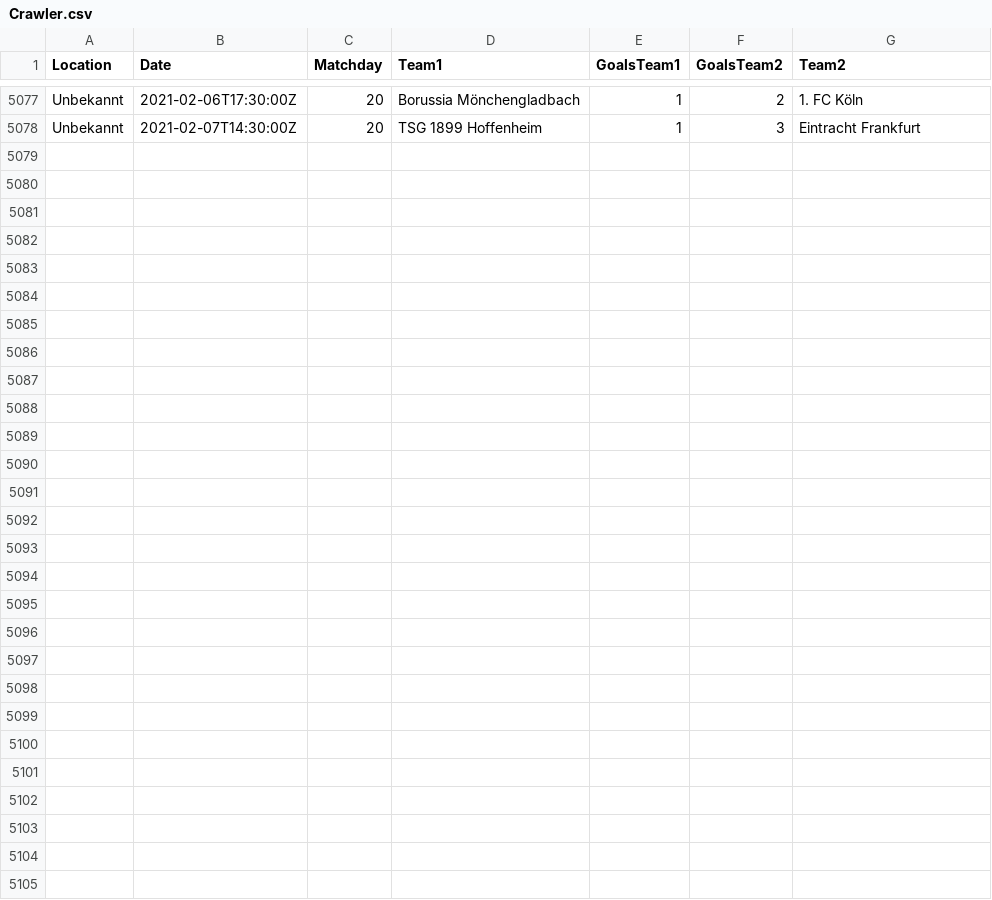
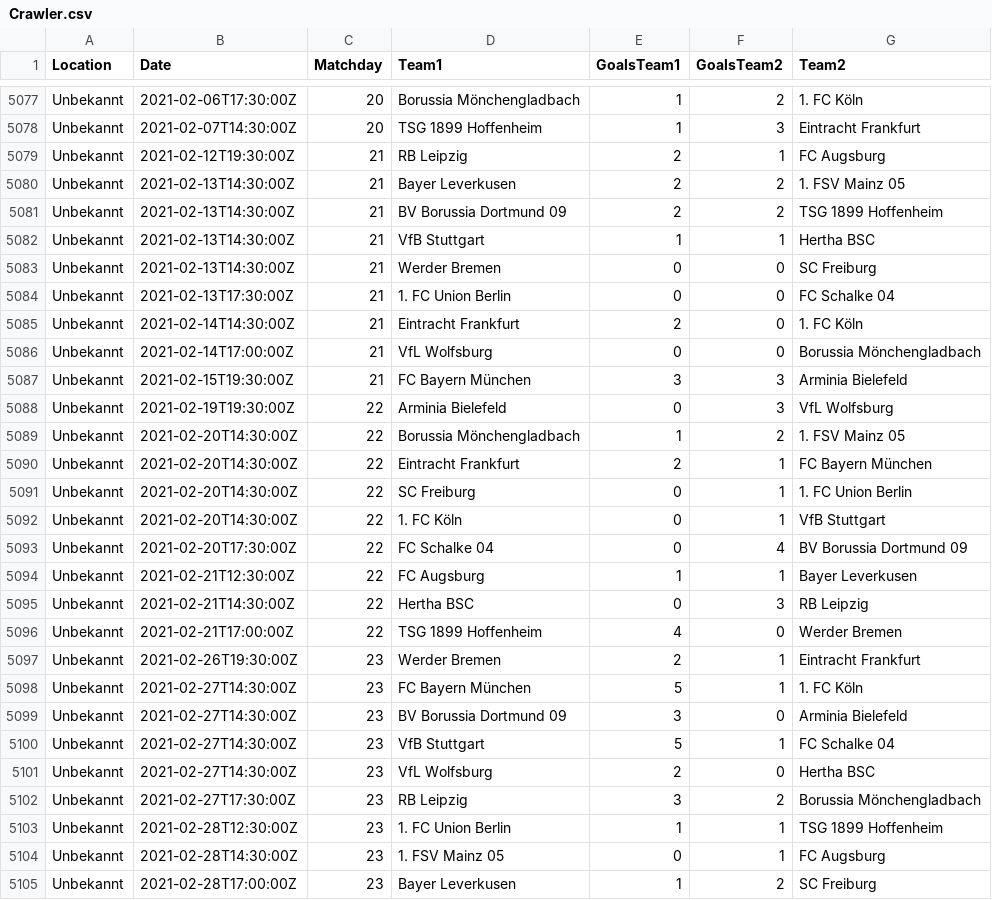
Before and after one commit to jana-wacker/Teamprojekt-WS-20-21, a CSV file: teamproject/Crawler.csv, drawn as a sheet; only a part is shown, gaps mark what is left out; the diff names each change by its address in the sheet, - before the commit and + after, or states it on an @@ line.

```diff
--- a/teamproject/Crawler.csv
+++ b/teamproject/Crawler.csv
+row 5079: Unbekannt | 2021-02-12T19:30:00Z | 21 | RB Leipzig | 2 | 1 | FC Augsburg
+row 5080: Unbekannt | 2021-02-13T14:30:00Z | 21 | Bayer Leverkusen | 2 | 2 | 1. FSV Mainz 05
+row 5081: Unbekannt | 2021-02-13T14:30:00Z | 21 | BV Borussia Dortmund 09 | 2 | 2 | TSG 1899 Hoffenheim
+row 5082: Unbekannt | 2021-02-13T14:30:00Z | 21 | VfB Stuttgart | 1 | 1 | Hertha BSC
+row 5083: Unbekannt | 2021-02-13T14:30:00Z | 21 | Werder Bremen | 0 | 0 | SC Freiburg
+row 5084: Unbekannt | 2021-02-13T17:30:00Z | 21 | 1. FC Union Berlin | 0 | 0 | FC Schalke 04
+row 5085: Unbekannt | 2021-02-14T14:30:00Z | 21 | Eintracht Frankfurt | 2 | 0 | 1. FC Köln
+row 5086: Unbekannt | 2021-02-14T17:00:00Z | 21 | VfL Wolfsburg | 0 | 0 | Borussia Mönchengladbach
+row 5087: Unbekannt | 2021-02-15T19:30:00Z | 21 | FC Bayern München | 3 | 3 | Arminia Bielefeld
+row 5088: Unbekannt | 2021-02-19T19:30:00Z | 22 | Arminia Bielefeld | 0 | 3 | VfL Wolfsburg
+row 5089: Unbekannt | 2021-02-20T14:30:00Z | 22 | Borussia Mönchengladbach | 1 | 2 | 1. FSV Mainz 05
+row 5090: Unbekannt | 2021-02-20T14:30:00Z | 22 | Eintracht Frankfurt | 2 | 1 | FC Bayern München
+row 5091: Unbekannt | 2021-02-20T14:30:00Z | 22 | SC Freiburg | 0 | 1 | 1. FC Union Berlin
+row 5092: Unbekannt | 2021-02-20T14:30:00Z | 22 | 1. FC Köln | 0 | 1 | VfB Stuttgart
+row 5093: Unbekannt | 2021-02-20T17:30:00Z | 22 | FC Schalke 04 | 0 | 4 | BV Borussia Dortmund 09
+row 5094: Unbekannt | 2021-02-21T12:30:00Z | 22 | FC Augsburg | 1 | 1 | Bayer Leverkusen
+row 5095: Unbekannt | 2021-02-21T14:30:00Z | 22 | Hertha BSC | 0 | 3 | RB Leipzig
+row 5096: Unbekannt | 2021-02-21T17:00:00Z | 22 | TSG 1899 Hoffenheim | 4 | 0 | Werder Bremen
+row 5097: Unbekannt | 2021-02-26T19:30:00Z | 23 | Werder Bremen | 2 | 1 | Eintracht Frankfurt
+row 5098: Unbekannt | 2021-02-27T14:30:00Z | 23 | FC Bayern München | 5 | 1 | 1. FC Köln
+row 5099: Unbekannt | 2021-02-27T14:30:00Z | 23 | BV Borussia Dortmund 09 | 3 | 0 | Arminia Bielefeld
+row 5100: Unbekannt | 2021-02-27T14:30:00Z | 23 | VfB Stuttgart | 5 | 1 | FC Schalke 04
+row 5101: Unbekannt | 2021-02-27T14:30:00Z | 23 | VfL Wolfsburg | 2 | 0 | Hertha BSC
+row 5102: Unbekannt | 2021-02-27T17:30:00Z | 23 | RB Leipzig | 3 | 2 | Borussia Mönchengladbach
+row 5103: Unbekannt | 2021-02-28T12:30:00Z | 23 | 1. FC Union Berlin | 1 | 1 | TSG 1899 Hoffenheim
+row 5104: Unbekannt | 2021-02-28T14:30:00Z | 23 | 1. FSV Mainz 05 | 0 | 1 | FC Augsburg
+row 5105: Unbekannt | 2021-02-28T17:00:00Z | 23 | Bayer Leverkusen | 1 | 2 | SC Freiburg
```
Also changed, not shown: teamproject/Matchdays.csv, 14 other files.
